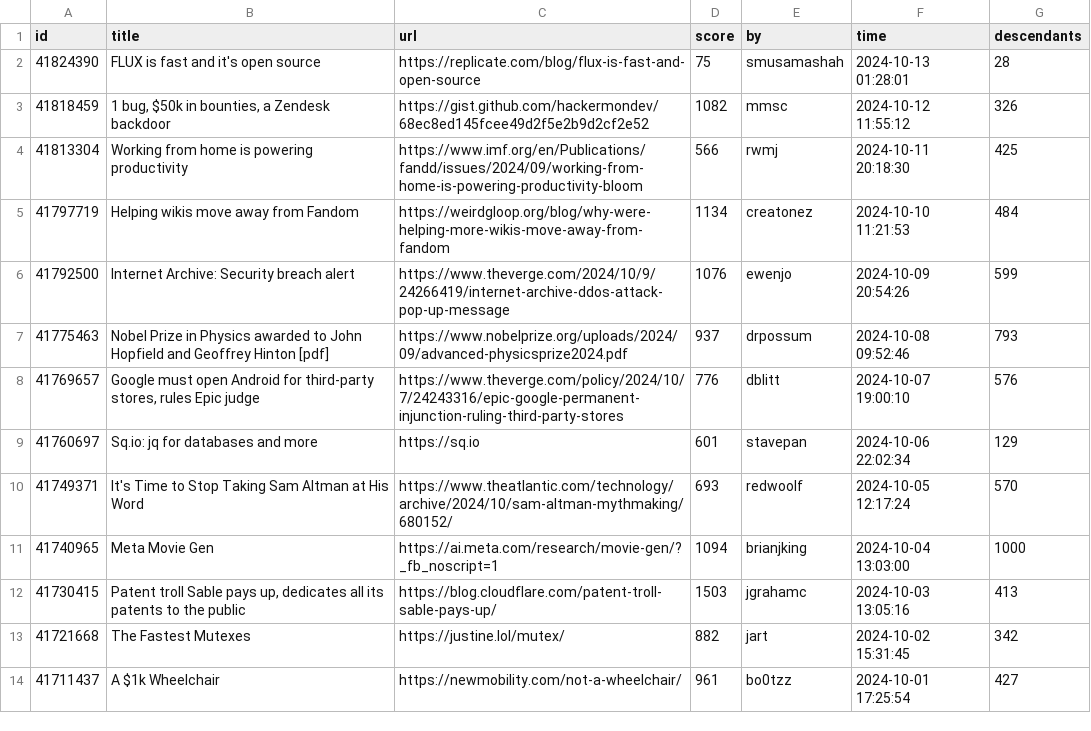
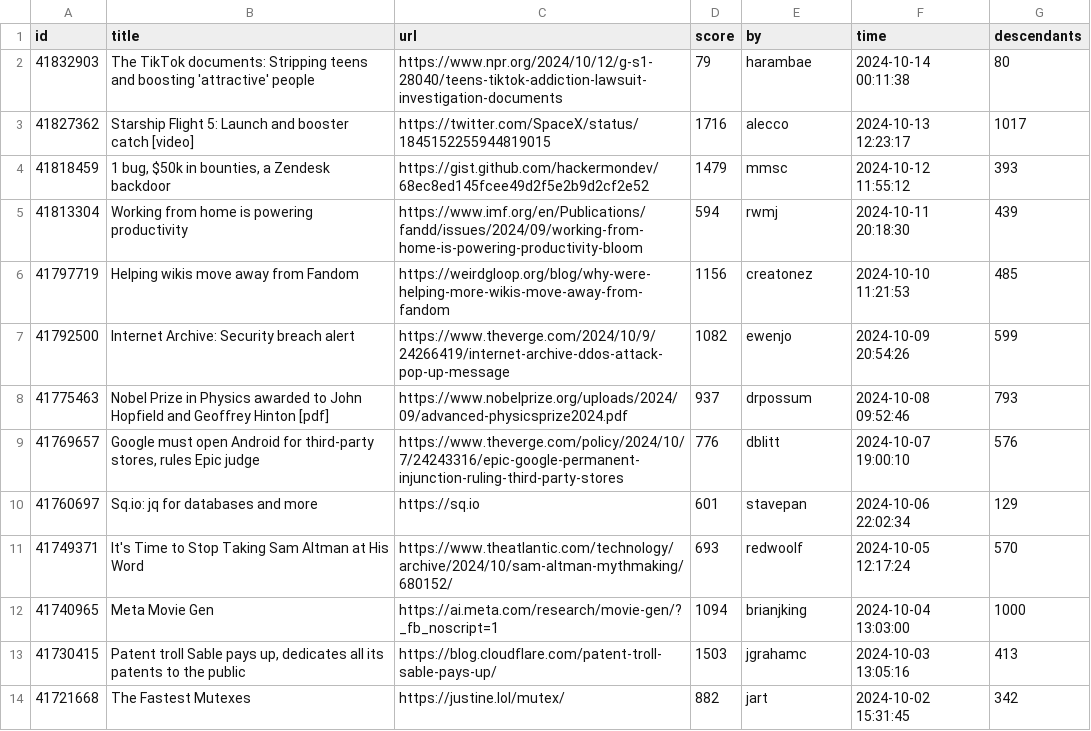
Before and after one commit to boda-sh/hacker-news-headlines, a CSV file: data/best.csv, drawn as a sheet; only a part is shown; the shorter side is filled out with more unchanged rows.

```diff
--- a/data/best.csv
+++ b/data/best.csv
@@ -1,7 +1,8 @@
 id,title,url,score,by,time,descendants
-41824390,FLUX is fast and it's open source,https://replicate.com/blog/flux-is-fast-and-open-source,75,smusamashah,2024-10-13 01:28:01,28
-41818459,"1 bug, $50k in bounties, a Zendesk backdoor",https://gist.github.com/hackermondev/68ec8ed145fcee49d2f5e2b9d2cf2e52,1082,mmsc,2024-10-12 11:55:12,326
-41813304,Working from home is powering productivity,https://www.imf.org/en/Publications/fandd/issues/2024/09/working-from-home-is-powering-productivity-bloom,566,rwmj,2024-10-11 20:18:30,425
-41797719,Helping wikis move away from Fandom,https://weirdgloop.org/blog/why-were-helping-more-wikis-move-away-from-fandom,1134,creatonez,2024-10-10 11:21:53,484
-41792500,Internet Archive: Security breach alert,https://www.theverge.com/2024/10/9/24266419/internet-archive-ddos-attack-pop-up-message,1076,ewenjo,2024-10-09 20:54:26,599
+41832903,The TikTok documents: Stripping teens and boosting 'attractive' people,https://www.npr.org/2024/10/12/g-s1-28040/teens-tiktok-addiction-lawsuit-investigation-documents,79,harambae,2024-10-14 00:11:38,80
+41827362,Starship Flight 5: Launch and booster catch [video],https://twitter.com/SpaceX/status/1845152255944819015,1716,alecco,2024-10-13 12:23:17,1017
+41818459,"1 bug, $50k in bounties, a Zendesk backdoor",https://gist.github.com/hackermondev/68ec8ed145fcee49d2f5e2b9d2cf2e52,1479,mmsc,2024-10-12 11:55:12,393
+41813304,Working from home is powering productivity,https://www.imf.org/en/Publications/fandd/issues/2024/09/working-from-home-is-powering-productivity-bloom,594,rwmj,2024-10-11 20:18:30,439
+41797719,Helping wikis move away from Fandom,https://weirdgloop.org/blog/why-were-helping-more-wikis-move-away-from-fandom,1156,creatonez,2024-10-10 11:21:53,485
+41792500,Internet Archive: Security breach alert,https://www.theverge.com/2024/10/9/24266419/internet-archive-ddos-attack-pop-up-message,1082,ewenjo,2024-10-09 20:54:26,599
 41775463,Nobel Prize in Physics awarded to John Hopfield and Geoffrey Hinton [pdf],https://www.nobelprize.org/uploads/2024/09/advanced-physicsprize2024.pdf,937,drpossum,2024-10-08 09:52:46,793
```
Also changed, not shown: 2 other files.
